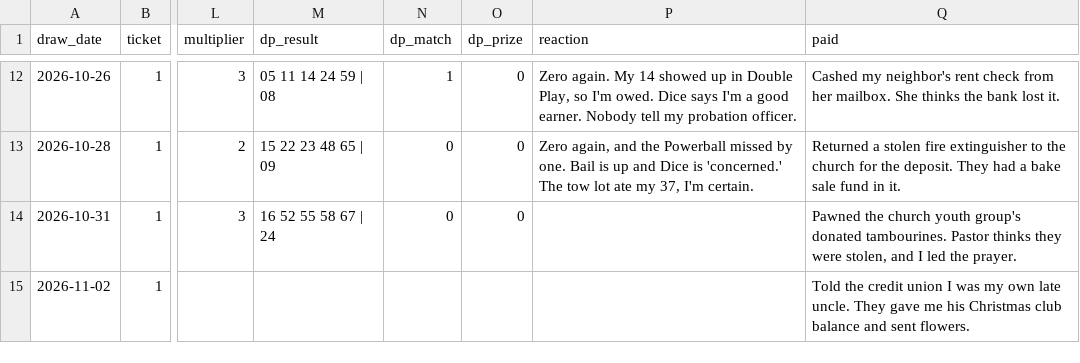
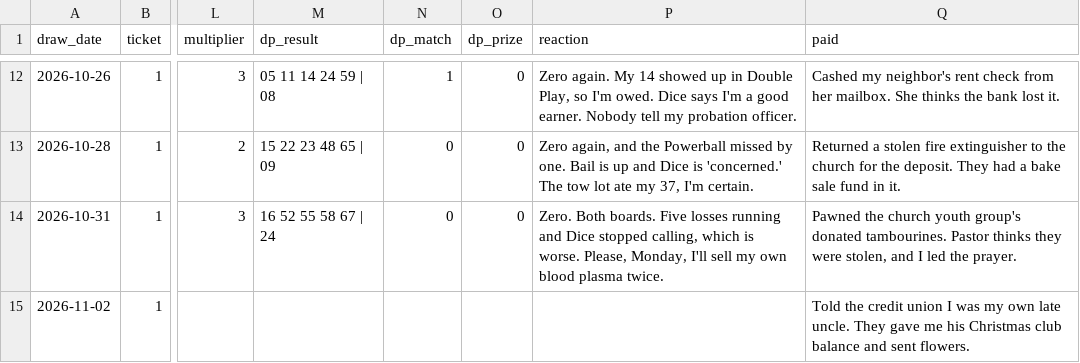
Before and after one commit to design-wins/Claude-picks, a CSV file: ledger.csv, drawn as a sheet; only a part is shown, gaps mark what is left out; the diff names each change by its address in the sheet, - before the commit and + after, or states it on an @@ line.

```diff
--- a/ledger.csv
+++ b/ledger.csv
-P14 (reaction): (empty)
+P14 (reaction): Zero. Both boards. Five losses running and Dice stopped calling, which is worse. Please, Monday, I'll sell my own blood plasma twice.
```
Also changed, not shown: 1 other file.
